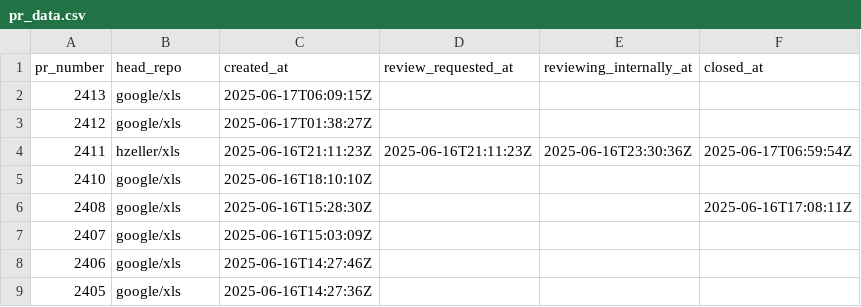
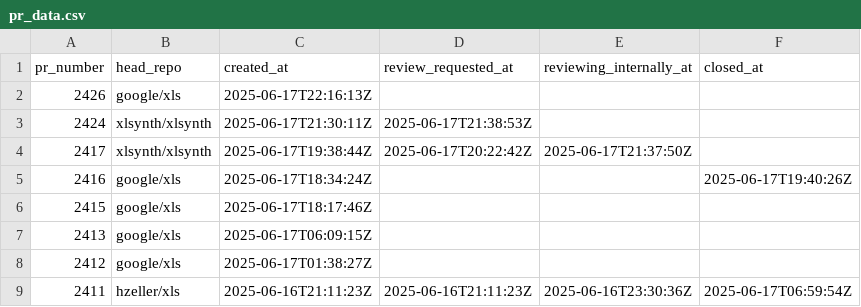
Before and after one commit to xlsynth/xls-pr-data, a CSV file: pr_data.csv, drawn as a sheet; only a part is shown; the shorter side is filled out with more unchanged rows.

```diff
--- a/pr_data.csv
+++ b/pr_data.csv
@@ -1,2 +1,7 @@
 pr_number,head_repo,created_at,review_requested_at,reviewing_internally_at,closed_at
+2426,google/xls,2025-06-17T22:16:13Z,,,
+2424,xlsynth/xlsynth,2025-06-17T21:30:11Z,2025-06-17T21:38:53Z,,
+2417,xlsynth/xlsynth,2025-06-17T19:38:44Z,2025-06-17T20:22:42Z,2025-06-17T21:37:50Z,
+2416,google/xls,2025-06-17T18:34:24Z,,,2025-06-17T19:40:26Z
+2415,google/xls,2025-06-17T18:17:46Z,,,
 2413,google/xls,2025-06-17T06:09:15Z,,,
```
Also changed, not shown: 1 other file.
